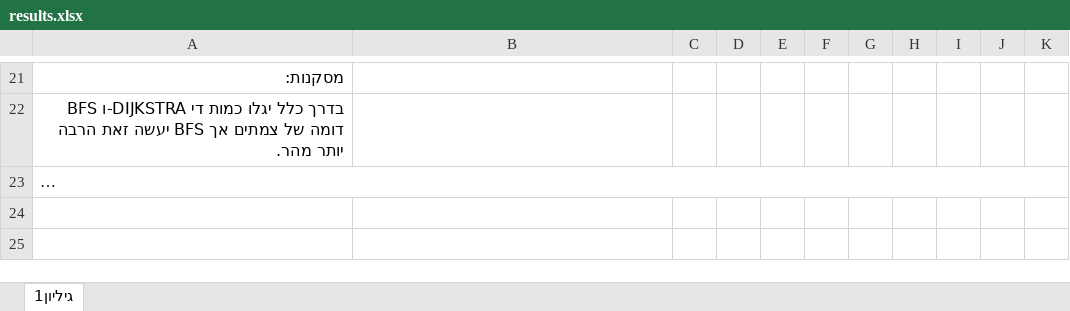
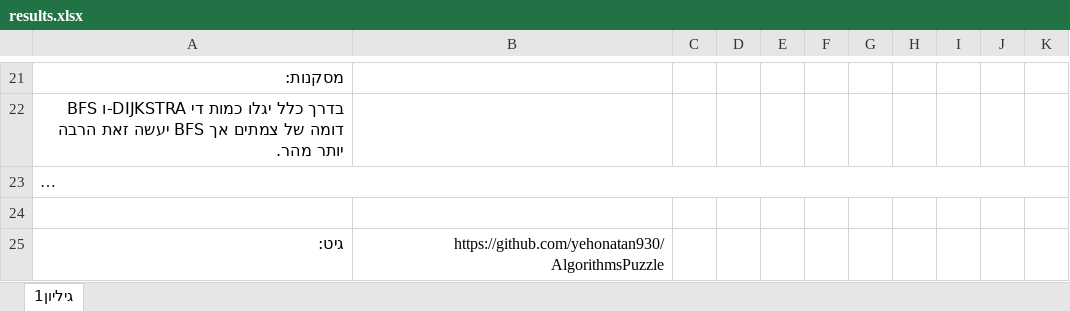
Before and after one commit to yehonatan930/AlgorithmsPuzzle, an Excel workbook: results.xlsx, sheet גיליון1, drawn as a sheet; only a part is shown, gaps mark what is left out; long unchanged cells end in …; values as stored, in another font and other column widths than the file's, no borders; table styles not drawn; the diff names each change by its address in the sheet, - before the commit and + after, or states it on an @@ line.

```diff
--- a/results.xlsx (sheet גיליון1)
+++ b/results.xlsx (sheet גיליון1)
+row 24: (empty)
+row 25: גיט: | https://github.com/yehonatan930/AlgorithmsPuzzle
```
Also changed, not shown: 1 other file.
